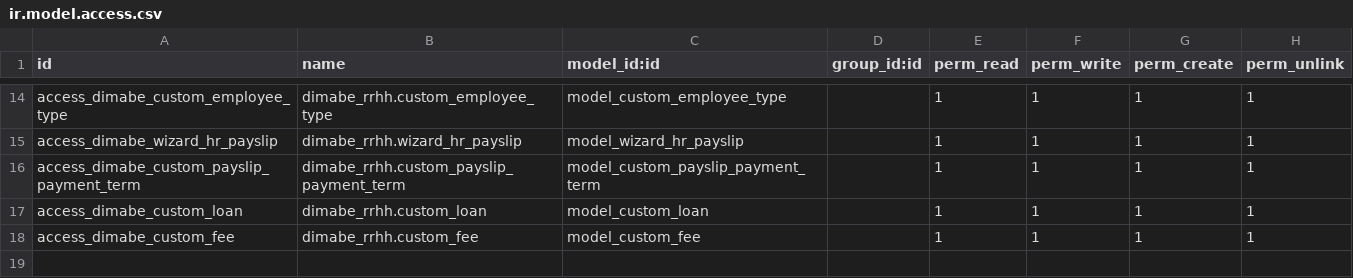
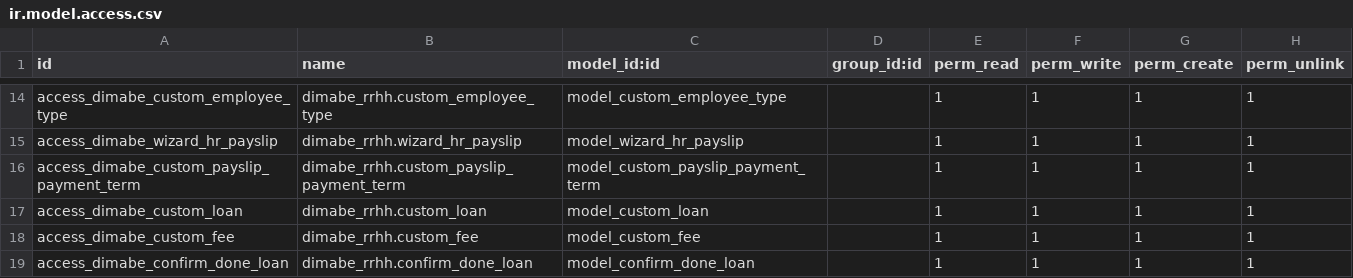
Before and after one commit to dimabe-odoo/AmbientesLimpiosSA, a CSV file: dimabe_rrhh/security/ir.model.access.csv, drawn as a sheet; only a part is shown, gaps mark what is left out.

```diff
--- a/dimabe_rrhh/security/ir.model.access.csv
+++ b/dimabe_rrhh/security/ir.model.access.csv
@@ -18 +18,2 @@ access_dimabe_custom_loan,dimabe_rrhh.custom_loan,model_custom_loan,,1,1,1,1
 access_dimabe_custom_fee,dimabe_rrhh.custom_fee,model_custom_fee,,1,1,1,1
+access_dimabe_confirm_done_loan,dimabe_rrhh.confirm_done_loan,model_confirm_done_loan,,1,1,1,1
```
Also changed, not shown: 10 other files.
